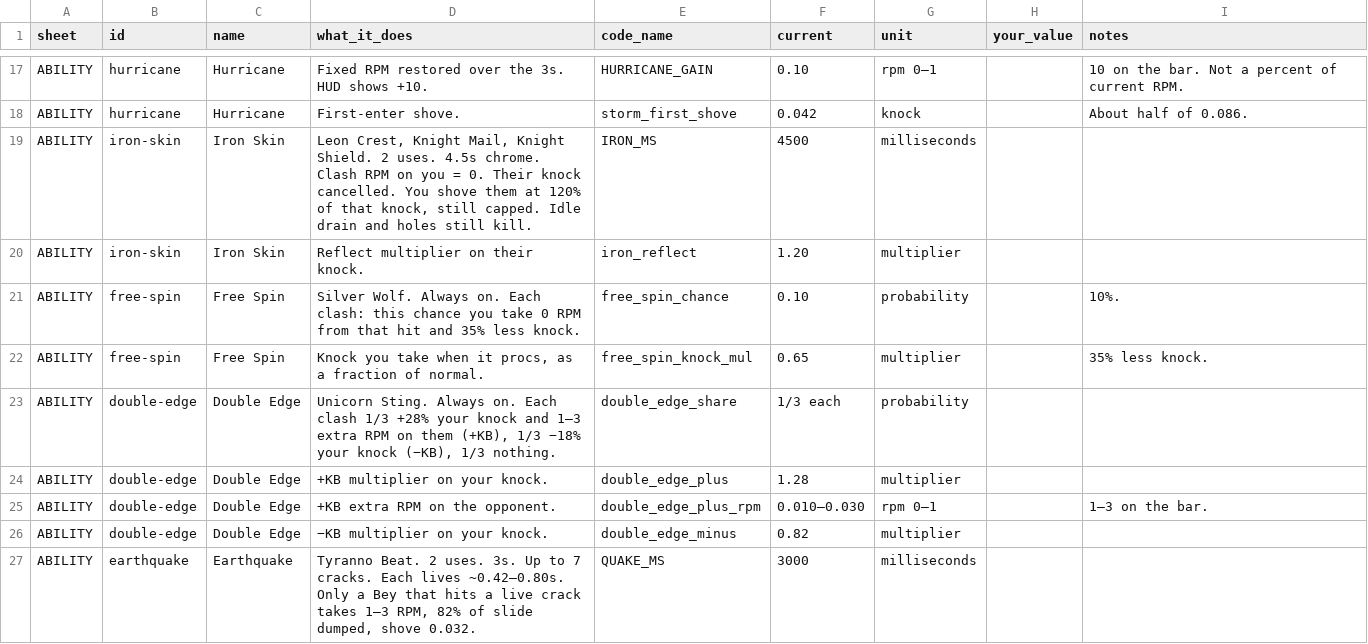
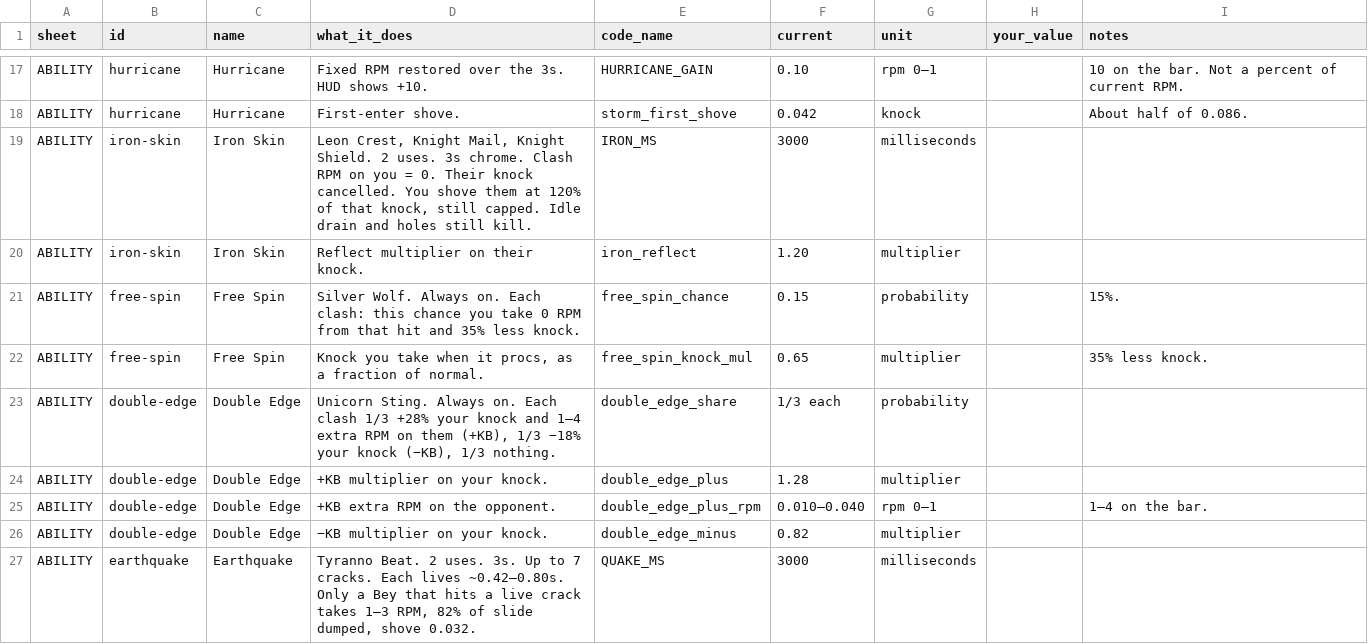
Before and after one commit to slatslime333/Spin-Wars-X, a CSV file: tweak/spin-wars-x-balance.csv, drawn as a sheet; only a part is shown, gaps mark what is left out.

```diff
--- a/tweak/spin-wars-x-balance.csv
+++ b/tweak/spin-wars-x-balance.csv
@@ -18,9 +18,9 @@ ABILITY,hurricane,Hurricane,Fixed RPM restored over the 3s. HUD shows +10.,HURRI
 ABILITY,hurricane,Hurricane,First-enter shove.,storm_first_shove,0.042,knock,,About half of 0.086.
-ABILITY,iron-skin,Iron Skin,"Leon Crest, Knight Mail, Knight Shield. 2 uses. 4.5s chrome. Clash RPM on you = 0. Their knock cancelled. You shove them at 120% of that knock, still capped. Idle drain and holes still kill.",IRON_MS,4500,milliseconds,
+ABILITY,iron-skin,Iron Skin,"Leon Crest, Knight Mail, Knight Shield. 2 uses. 3s chrome. Clash RPM on you = 0. Their knock cancelled. You shove them at 120% of that knock, still capped. Idle drain and holes still kill.",IRON_MS,3000,milliseconds,
 ABILITY,iron-skin,Iron Skin,Reflect multiplier on their knock.,iron_reflect,1.20,multiplier,
-ABILITY,free-spin,Free Spin,Silver Wolf. Always on. Each clash: this chance you take 0 RPM from that hit and 35% less knock.,free_spin_chance,0.10,probability,,10%.
+ABILITY,free-spin,Free Spin,Silver Wolf. Always on. Each clash: this chance you take 0 RPM from that hit and 35% less knock.,free_spin_chance,0.15,probability,,15%.
 ABILITY,free-spin,Free Spin,"Knock you take when it procs, as a fraction of normal.",free_spin_knock_mul,0.65,multiplier,,35% less knock.
-ABILITY,double-edge,Double Edge,"Unicorn Sting. Always on. Each clash 1/3 +28% your knock and 1–3 extra RPM on them (+KB), 1/3 −18% your knock (−KB), 1/3 nothing.",double_edge_share,1/3 each,probability,
+ABILITY,double-edge,Double Edge,"Unicorn Sting. Always on. Each clash 1/3 +28% your knock and 1–4 extra RPM on them (+KB), 1/3 −18% your knock (−KB), 1/3 nothing.",double_edge_share,1/3 each,probability,
 ABILITY,double-edge,Double Edge,+KB multiplier on your knock.,double_edge_plus,1.28,multiplier,
-ABILITY,double-edge,Double Edge,+KB extra RPM on the opponent.,double_edge_plus_rpm,0.010–0.030,rpm 0–1,,1–3 on the bar.
+ABILITY,double-edge,Double Edge,+KB extra RPM on the opponent.,double_edge_plus_rpm,0.010–0.040,rpm 0–1,,1–4 on the bar.
 ABILITY,double-edge,Double Edge,−KB multiplier on your knock.,double_edge_minus,0.82,multiplier,
```
Also changed, not shown: 7 other files.
